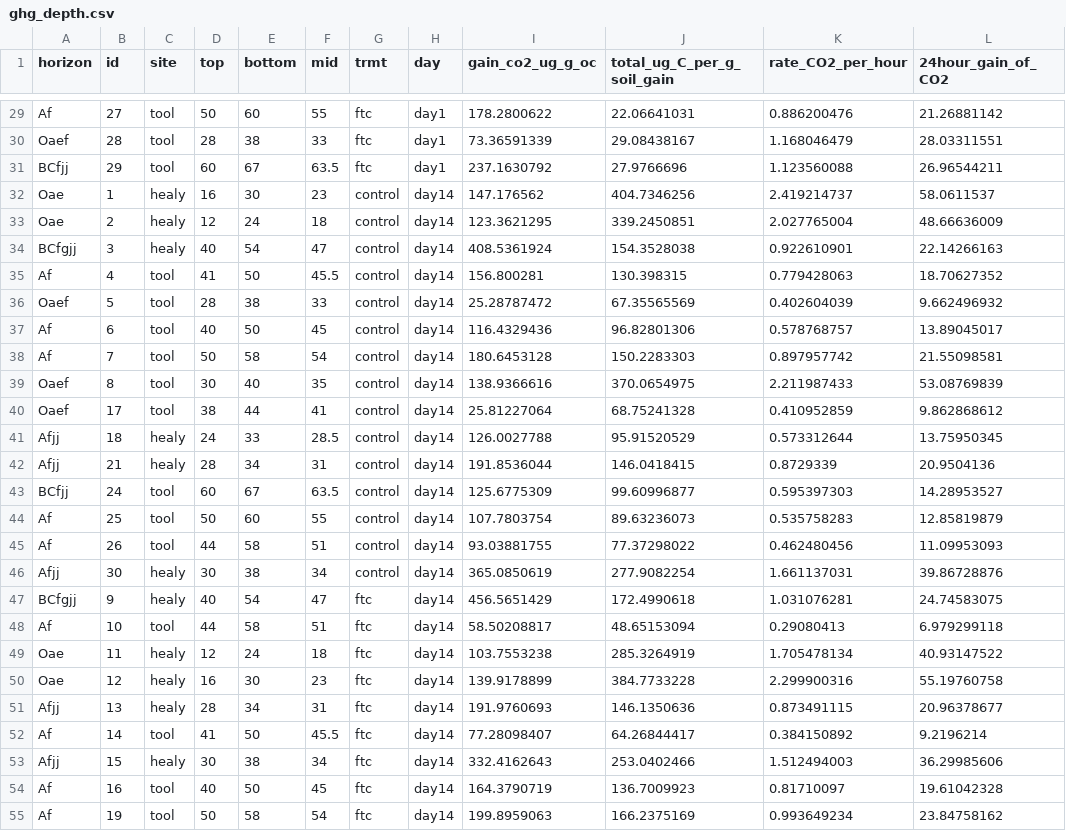
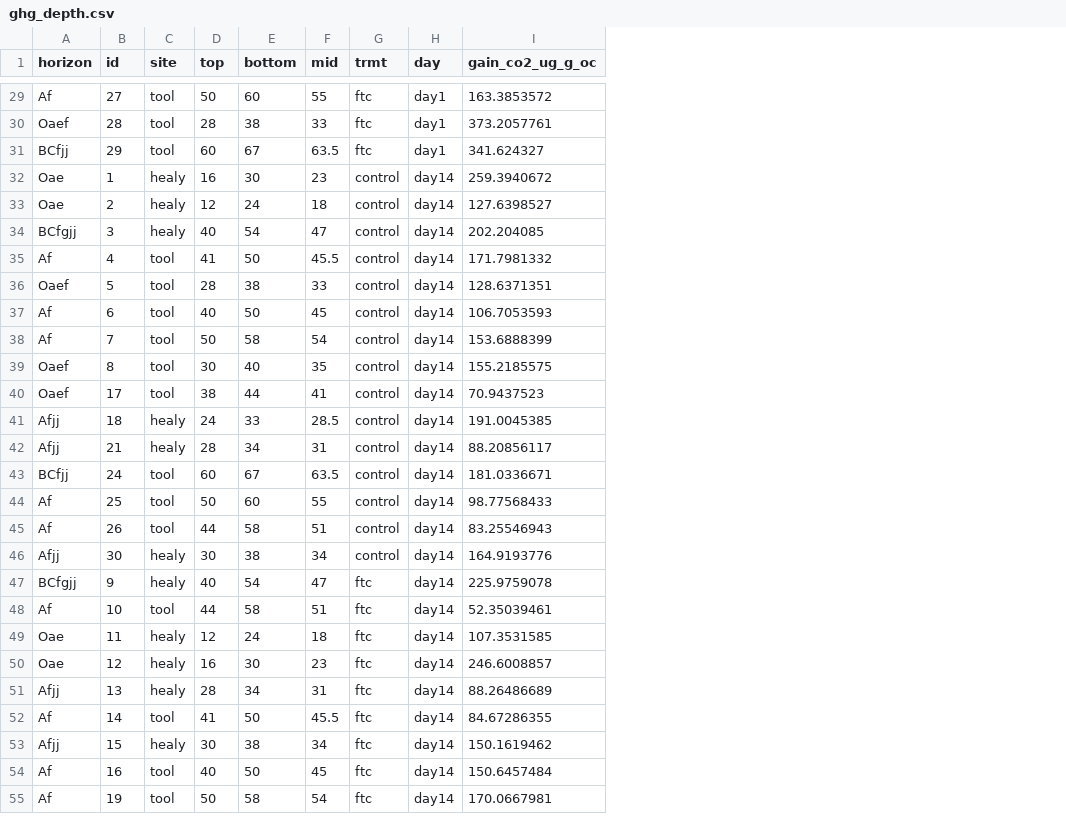
Before and after one commit to Erin-Rooney/FTC-FTICR, a CSV file: processed/ghg_depth.csv, drawn as a sheet; only a part is shown, gaps mark what is left out; the diff covers the shown part only; the diff names each change by its address in the sheet, - before the commit and + after, or states it on an @@ line.

```diff
--- a/processed/ghg_depth.csv
+++ b/processed/ghg_depth.csv
-column J (total_ug_C_per_g_soil_gain), rows 29-55: 22.06641031 | 29.08438167 | 27.9766696 | 404.7346256 | 339.2450851 | 154.3528038 | 130.398315 | 67.35565569 | 96.82801306 | 150.2283303 | 370.0654975 | 68.75241328 | 95.91520529 | 146.0418415 | 99.60996877 | 89.63236073 | 77.37298022 | 277.9082254 | 172.4990618 | 48.65153094 | 285.3264919 | 384.7733228 | 146.1350636 | 64.26844417 | 253.0402466 | 136.7009923 | 166.2375169
-column K (rate_CO2_per_hour), rows 29-55: 0.886200476 | 1.168046479 | 1.123560088 | 2.419214737 | 2.027765004 | 0.922610901 | 0.779428063 | 0.402604039 | 0.578768757 | 0.897957742 | 2.211987433 | 0.410952859 | 0.573312644 | 0.8729339 | 0.595397303 | 0.535758283 | 0.462480456 | 1.661137031 | 1.031076281 | 0.29080413 | 1.705478134 | 2.299900316 | 0.873491115 | 0.384150892 | 1.512494003 | 0.81710097 | 0.993649234
-column L (24hour_gain_of_CO2), rows 29-55: 21.26881142 | 28.03311551 | 26.96544211 | 58.0611537 | 48.66636009 | 22.14266163 | 18.70627352 | 9.662496932 | 13.89045017 | 21.55098581 | 53.08769839 | 9.862868612 | 13.75950345 | 20.9504136 | 14.28953527 | 12.85819879 | 11.09953093 | 39.86728876 | 24.74583075 | 6.979299118 | 40.93147522 | 55.19760758 | 20.96378677 | 9.2196214 | 36.29985606 | 19.61042328 | 23.84758162
-I29 (gain_co2_ug_g_oc): 178.2800622
+I29 (gain_co2_ug_g_oc): 163.3853572
-I30 (gain_co2_ug_g_oc): 73.36591339
+I30 (gain_co2_ug_g_oc): 373.2057761
-I31 (gain_co2_ug_g_oc): 237.1630792
+I31 (gain_co2_ug_g_oc): 341.624327
-I32 (gain_co2_ug_g_oc): 147.176562
+I32 (gain_co2_ug_g_oc): 259.3940672
-I33 (gain_co2_ug_g_oc): 123.3621295
+I33 (gain_co2_ug_g_oc): 127.6398527
-I34 (gain_co2_ug_g_oc): 408.5361924
+I34 (gain_co2_ug_g_oc): 202.204085
-I35 (gain_co2_ug_g_oc): 156.800281
+I35 (gain_co2_ug_g_oc): 171.7981332
-I36 (gain_co2_ug_g_oc): 25.28787472
+I36 (gain_co2_ug_g_oc): 128.6371351
-I37 (gain_co2_ug_g_oc): 116.4329436
+I37 (gain_co2_ug_g_oc): 106.7053593
-I38 (gain_co2_ug_g_oc): 180.6453128
+I38 (gain_co2_ug_g_oc): 153.6888399
-I39 (gain_co2_ug_g_oc): 138.9366616
+I39 (gain_co2_ug_g_oc): 155.2185575
-I40 (gain_co2_ug_g_oc): 25.81227064
+I40 (gain_co2_ug_g_oc): 70.9437523
-I41 (gain_co2_ug_g_oc): 126.0027788
+I41 (gain_co2_ug_g_oc): 191.0045385
-I42 (gain_co2_ug_g_oc): 191.8536044
+I42 (gain_co2_ug_g_oc): 88.20856117
-I43 (gain_co2_ug_g_oc): 125.6775309
+I43 (gain_co2_ug_g_oc): 181.0336671
-I44 (gain_co2_ug_g_oc): 107.7803754
+I44 (gain_co2_ug_g_oc): 98.77568433
-I45 (gain_co2_ug_g_oc): 93.03881755
+I45 (gain_co2_ug_g_oc): 83.25546943
-I46 (gain_co2_ug_g_oc): 365.0850619
+I46 (gain_co2_ug_g_oc): 164.9193776
-I47 (gain_co2_ug_g_oc): 456.5651429
+I47 (gain_co2_ug_g_oc): 225.9759078
-I48 (gain_co2_ug_g_oc): 58.50208817
+I48 (gain_co2_ug_g_oc): 52.35039461
-I49 (gain_co2_ug_g_oc): 103.7553238
+I49 (gain_co2_ug_g_oc): 107.3531585
-I50 (gain_co2_ug_g_oc): 139.9178899
+I50 (gain_co2_ug_g_oc): 246.6008857
-I51 (gain_co2_ug_g_oc): 191.9760693
+I51 (gain_co2_ug_g_oc): 88.26486689
-I52 (gain_co2_ug_g_oc): 77.28098407
+I52 (gain_co2_ug_g_oc): 84.67286355
-I53 (gain_co2_ug_g_oc): 332.4162643
+I53 (gain_co2_ug_g_oc): 150.1619462
-I54 (gain_co2_ug_g_oc): 164.3790719
+I54 (gain_co2_ug_g_oc): 150.6457484
-I55 (gain_co2_ug_g_oc): 199.8959063
+I55 (gain_co2_ug_g_oc): 170.0667981
```
Also changed, not shown: 93 edited cells elsewhere in this file, 10 other files.
